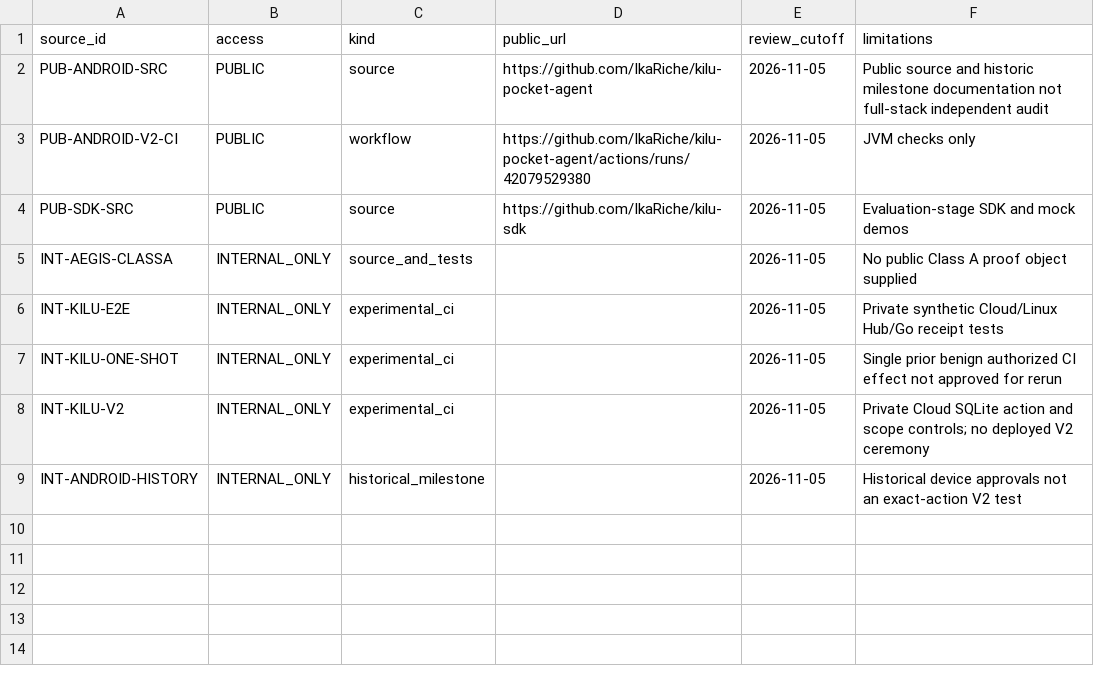
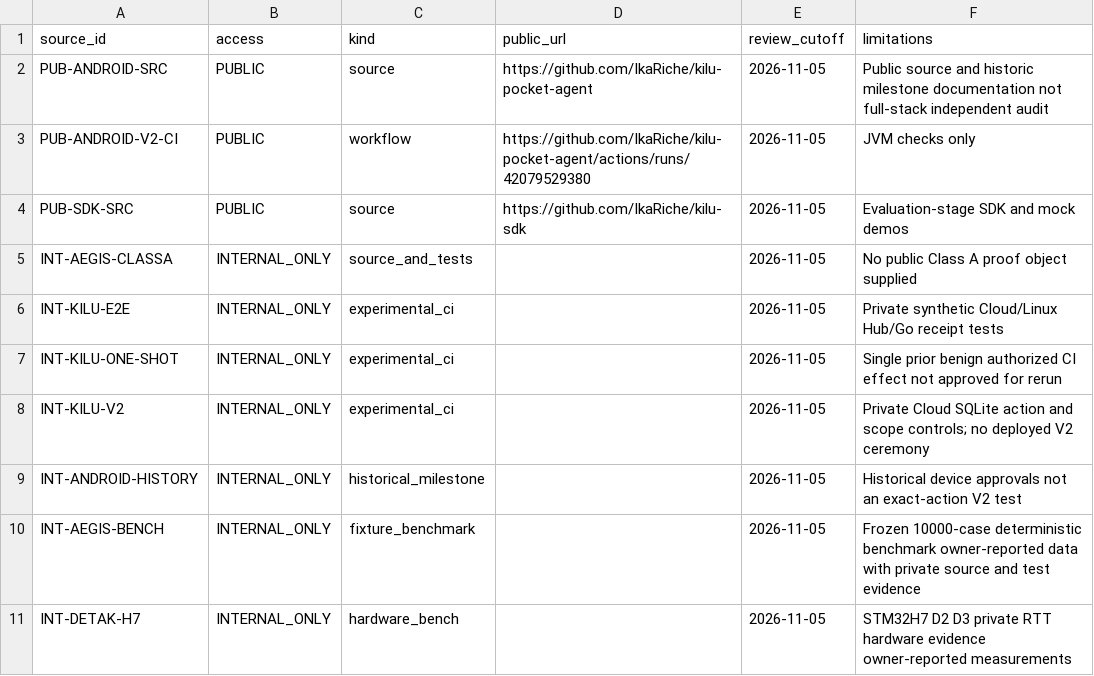
Before and after one commit to IkaRiche/KiLu-Scientific-Technical-Due-Diligence, a CSV file: evidence/SOURCES.csv, drawn as a sheet; the diff names each change by its address in the sheet, - before the commit and + after, or states it on an @@ line.

```diff
--- a/evidence/SOURCES.csv
+++ b/evidence/SOURCES.csv
+row 10: INT-AEGIS-BENCH | INTERNAL_ONLY | fixture_benchmark |  | 2026-11-05 | Frozen 10000-case deterministic benchmark owner-reported data with private source and test evidence
+row 11: INT-DETAK-H7 | INTERNAL_ONLY | hardware_bench |  | 2026-11-05 | STM32H7 D2 D3 private RTT hardware evidence owner-reported measurements
```
Also changed, not shown: evidence/CLAIMS_REGISTER.csv, 10 other files.
